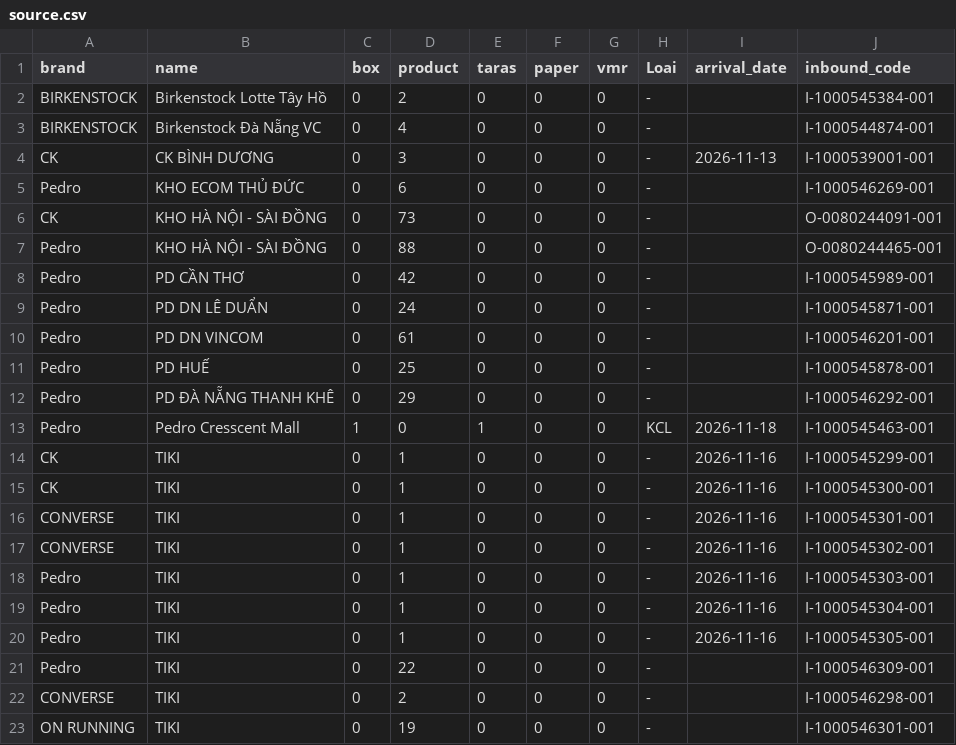
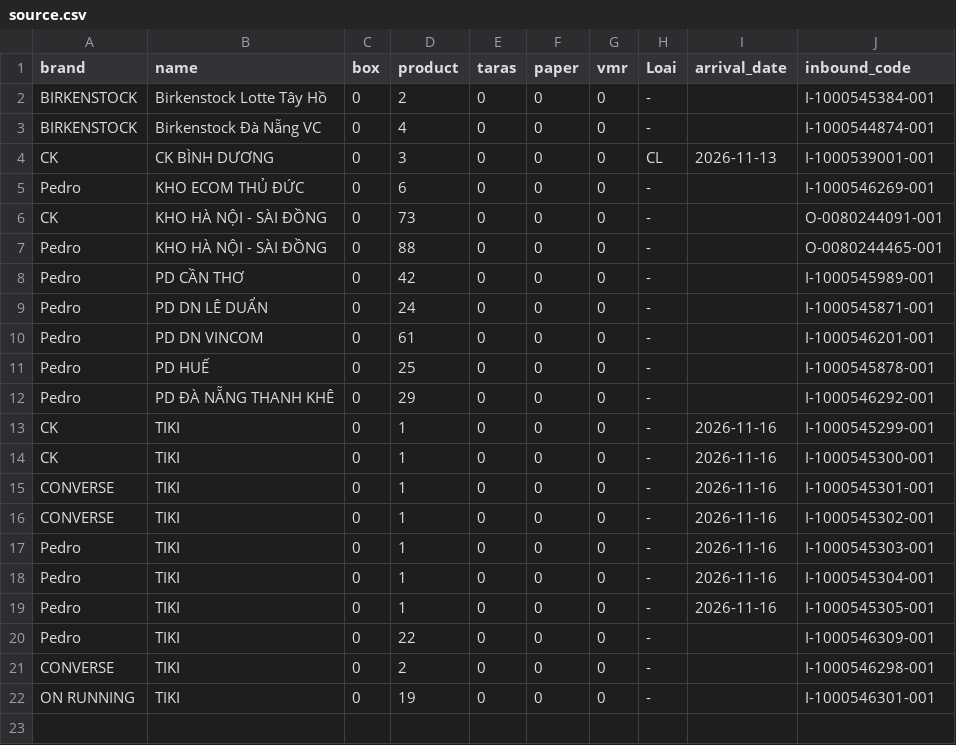
Before and after one commit to thuanmaison113-boop/newinbound, a CSV file: source.csv, drawn as a sheet.

Commit message:
Update data 2026-11-21 16:41

```diff
--- a/source.csv
+++ b/source.csv
@@ -3,3 +3,3 @@ BIRKENSTOCK,Birkenstock Lotte Tây Hồ,0,2,0,0,0,-,,I-1000545384-001
 BIRKENSTOCK,Birkenstock Đà Nẵng VC,0,4,0,0,0,-,,I-1000544874-001
-CK,CK BÌNH DƯƠNG,0,3,0,0,0,-,2026-11-13,I-1000539001-001
+CK,CK BÌNH DƯƠNG,0,3,0,0,0,CL,2026-11-13,I-1000539001-001
 Pedro,KHO ECOM THỦ ĐỨC,0,6,0,0,0,-,,I-1000546269-001
@@ -12,3 +12,2 @@ Pedro,PD HUẾ,0,25,0,0,0,-,,I-1000545878-001
 Pedro,PD ĐÀ NẴNG THANH KHÊ,0,29,0,0,0,-,,I-1000546292-001
-Pedro,Pedro Cresscent Mall,1,0,1,0,0,KCL,2026-11-18,I-1000545463-001
 CK,TIKI,0,1,0,0,0,-,2026-11-16,I-1000545299-001
```
